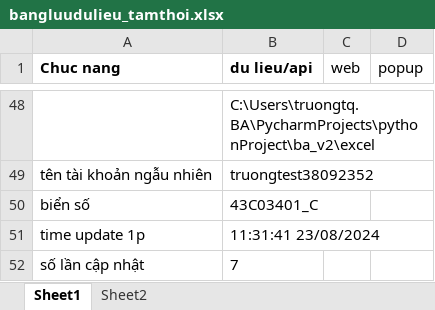
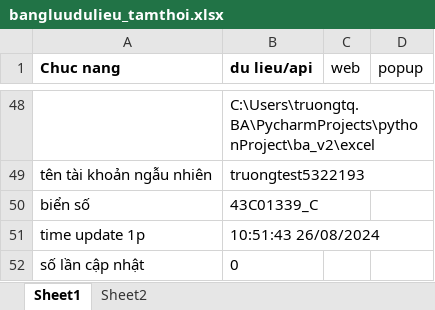
Before and after one commit to truongvck3313/ba_gpsv2, an Excel workbook: bangluudulieu_tamthoi.xlsx, sheet Sheet1, drawn as a sheet; only a part is shown, gaps mark what is left out; values as stored, in another font and other column widths than the file's, no borders; the diff covers the shown part only; the diff names each change by its address in the sheet, - before the commit and + after, or states it on an @@ line.

```diff
--- a/bangluudulieu_tamthoi.xlsx (sheet Sheet1)
+++ b/bangluudulieu_tamthoi.xlsx (sheet Sheet1)
-B49 (du lieu/api): truongtest38092352
+B49 (du lieu/api): truongtest5322193
-B50 (du lieu/api): 43C03401_C
+B50 (du lieu/api): 43C01339_C
-B51 (du lieu/api): 11:31:41 23/08/2024
+B51 (du lieu/api): 10:51:43 26/08/2024
-B52 (du lieu/api): 7
+B52 (du lieu/api): 0
```
Also changed, not shown: 51 edited cells elsewhere in this sheet, GPS_ChecklistForAutoTest.xlsx, 8 other files.
